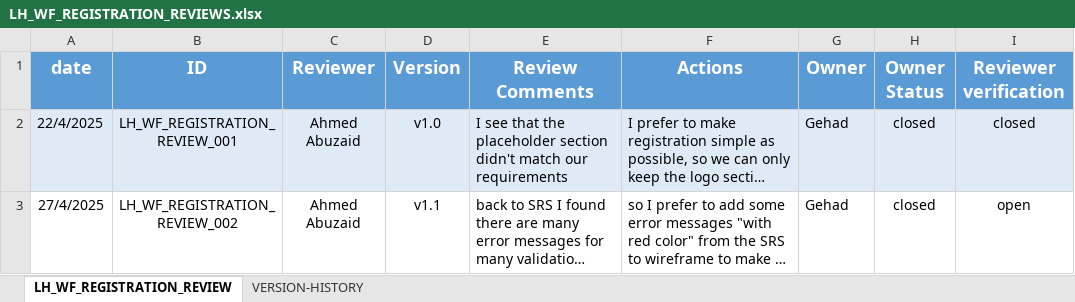
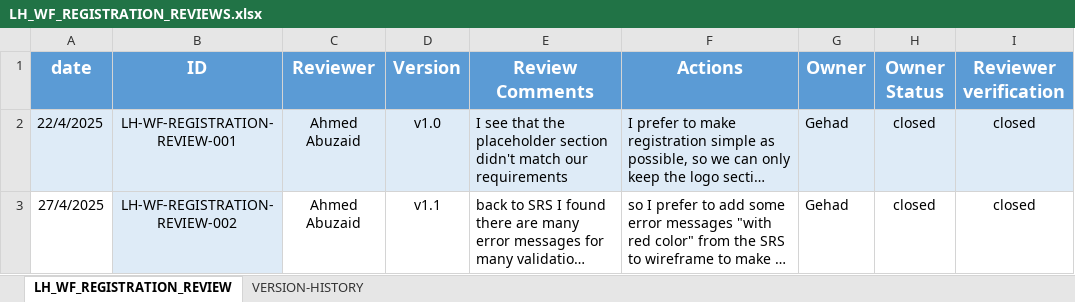
Before and after one commit to EmanAbusalim/Group-3-Learning-hub, an Excel workbook: LH_REVIEWS/LH_WF_REGISTRATION_REVIEWS.xlsx, sheet LH_WF_REGISTRATION_REVIEW, drawn as a sheet; long unchanged cells end in …; values as stored, in another font and other column widths than the file's, no borders; the diff names each change by its address in the sheet, - before the commit and + after, or states it on an @@ line.

Commit message:
v1.3 verify that the previous comments modified
close registration wireframe review, verify the updates and modify id naming convention

```diff
--- a/LH_REVIEWS/LH_WF_REGISTRATION_REVIEWS.xlsx (sheet LH_WF_REGISTRATION_REVIEW)
+++ b/LH_REVIEWS/LH_WF_REGISTRATION_REVIEWS.xlsx (sheet LH_WF_REGISTRATION_REVIEW)
-B2 (ID): LH_WF_REGISTRATION_REVIEW_001
+B2 (ID): LH-WF-REGISTRATION-REVIEW-001
-B3 (ID): LH_WF_REGISTRATION_REVIEW_002
+B3 (ID): LH-WF-REGISTRATION-REVIEW-002
-B3 fill: none
+B3 fill: #DEEBF7
-I3 (Reviewer verification): open
+I3 (Reviewer verification): closed
```
Also changed, not shown: sheet VERSION-HISTORY.
